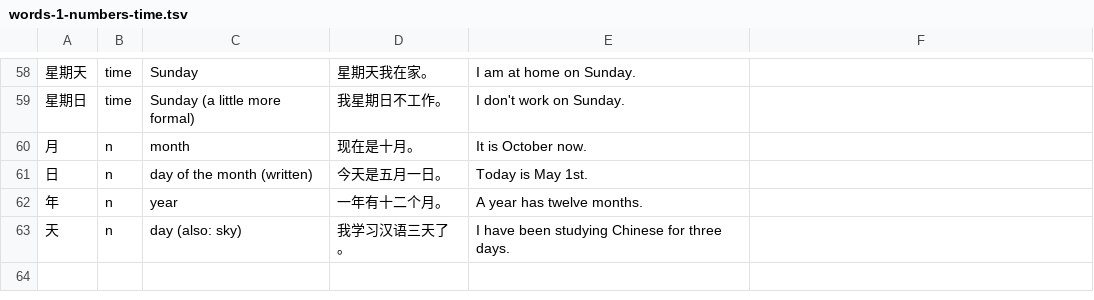
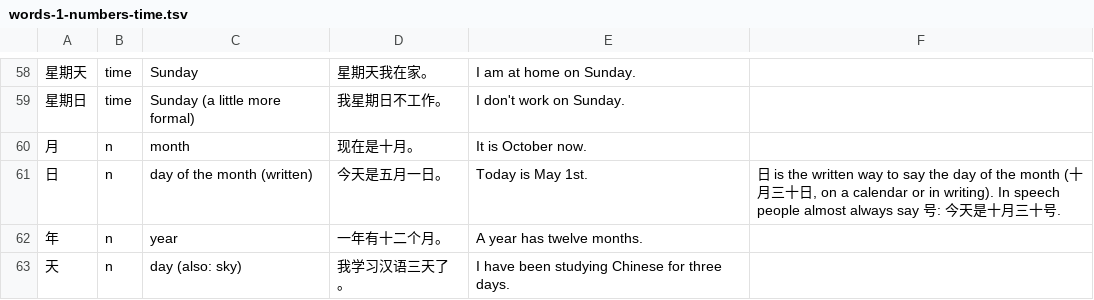
Before and after one commit to alvinyu20/hsk-path, a TSV file: content/words-1-numbers-time.tsv, drawn as a sheet; only a part is shown, gaps mark what is left out.

```diff
--- a/content/words-1-numbers-time.tsv
+++ b/content/words-1-numbers-time.tsv
@@ -60,3 +60,3 @@
 月	n	month	现在是十月。	It is October now.
-日	n	day of the month (written)	今天是五月一日。	Today is May 1st.
+日	n	day of the month (written)	今天是五月一日。	Today is May 1st.	日 is the written way to say the day of the month (十月三十日, on a calendar or in writing). In speech people almost always say 号: 今天是十月三十号.
 年	n	year	一年有十二个月。	A year has twelve months.
```
Also changed, not shown: content/check-waivers.tsv, content/gloss-synonyms.tsv, 25 other files.
